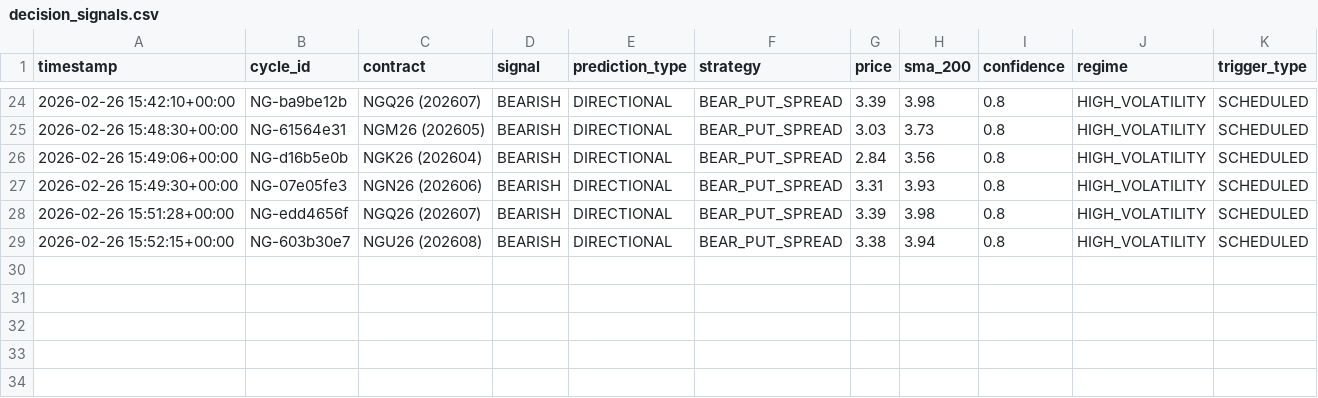
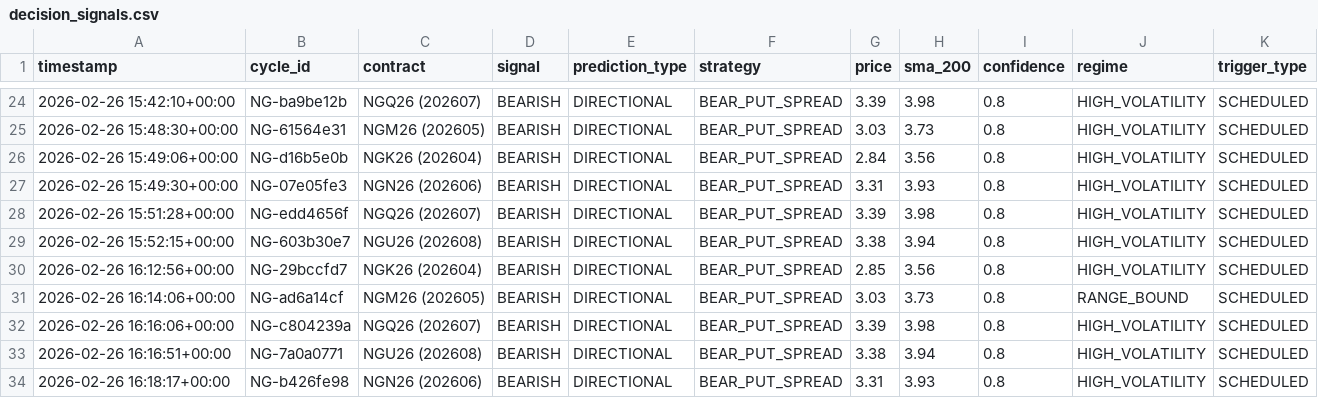
Before and after one commit to rozavala/real_options, a CSV file: dev/data/NG/decision_signals.csv, drawn as a sheet; only a part is shown, gaps mark what is left out.

```diff
--- a/dev/data/NG/decision_signals.csv
+++ b/dev/data/NG/decision_signals.csv
@@ -29 +29,6 @@ timestamp,cycle_id,contract,signal,prediction_type,strategy,price,sma_200,confid
 2026-02-26 15:52:15+00:00,NG-603b30e7,NGU26 (202608),BEARISH,DIRECTIONAL,BEAR_PUT_SPREAD,3.38,3.94,0.8,HIGH_VOLATILITY,SCHEDULED
+2026-02-26 16:12:56+00:00,NG-29bccfd7,NGK26 (202604),BEARISH,DIRECTIONAL,BEAR_PUT_SPREAD,2.85,3.56,0.8,HIGH_VOLATILITY,SCHEDULED
+2026-02-26 16:14:06+00:00,NG-ad6a14cf,NGM26 (202605),BEARISH,DIRECTIONAL,BEAR_PUT_SPREAD,3.03,3.73,0.8,RANGE_BOUND,SCHEDULED
+2026-02-26 16:16:06+00:00,NG-c804239a,NGQ26 (202607),BEARISH,DIRECTIONAL,BEAR_PUT_SPREAD,3.39,3.98,0.8,HIGH_VOLATILITY,SCHEDULED
+2026-02-26 16:16:51+00:00,NG-7a0a0771,NGU26 (202608),BEARISH,DIRECTIONAL,BEAR_PUT_SPREAD,3.38,3.94,0.8,HIGH_VOLATILITY,SCHEDULED
+2026-02-26 16:18:17+00:00,NG-b426fe98,NGN26 (202606),BEARISH,DIRECTIONAL,BEAR_PUT_SPREAD,3.31,3.93,0.8,HIGH_VOLATILITY,SCHEDULED
```
Also changed, not shown: dev/data/NG/agent_accuracy_structured.csv, dev/data/NG/order_events.csv, 21 other files.
